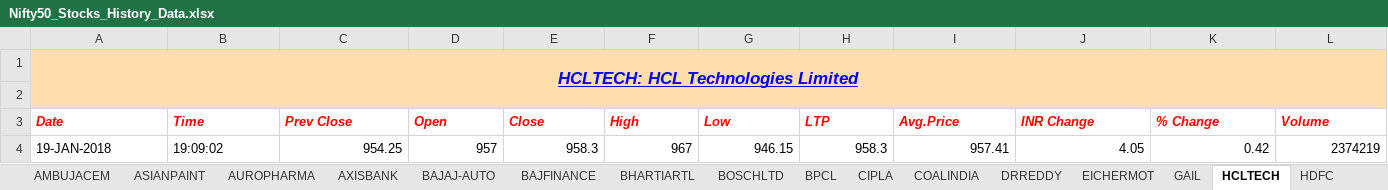
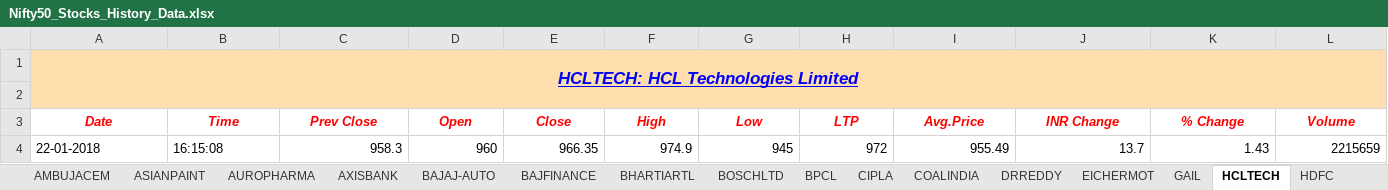
Before and after one commit to vikasshakya/NSE, an Excel workbook: Data/Nifty50_Stocks_History_Data.xlsx, sheet HCLTECH, drawn as a sheet; only a part is shown; values as stored, in another font and other column widths than the file's, no borders; charts and pictures not drawn; removed rows and columns are numbered as before the commit, all else as after; rows hold the shown columns only; the diff covers the shown part only; the diff names each change by its address in the sheet, - before the commit and + after, or states it on an @@ line.

```diff
--- a/Data/Nifty50_Stocks_History_Data.xlsx (sheet HCLTECH)
+++ b/Data/Nifty50_Stocks_History_Data.xlsx (sheet HCLTECH)
-A3:L3 alignment: left
+A3:L3 alignment: center
-row 4: 19-JAN-2018 | 19:09:02 | 954.25 | 957 | 958.3 | 967 | 946.15 | 958.3 | 957.41 | 4.05 | 0.42 | 2374219
+row 4: 22-01-2018 | 16:15:08 | 958.3 | 960 | 966.35 | 974.9 | 945 | 972 | 955.49 | 13.7 | 1.43 | 2215659
```
Also changed, not shown: cell formats elsewhere in this sheet, sheet INDUSINDBK, sheet BAJAJ-AUTO, sheet LUPIN, sheet RELIANCE, sheet CIPLA, sheet SUNPHARMA, 43 more sheets, charts or pictures.
